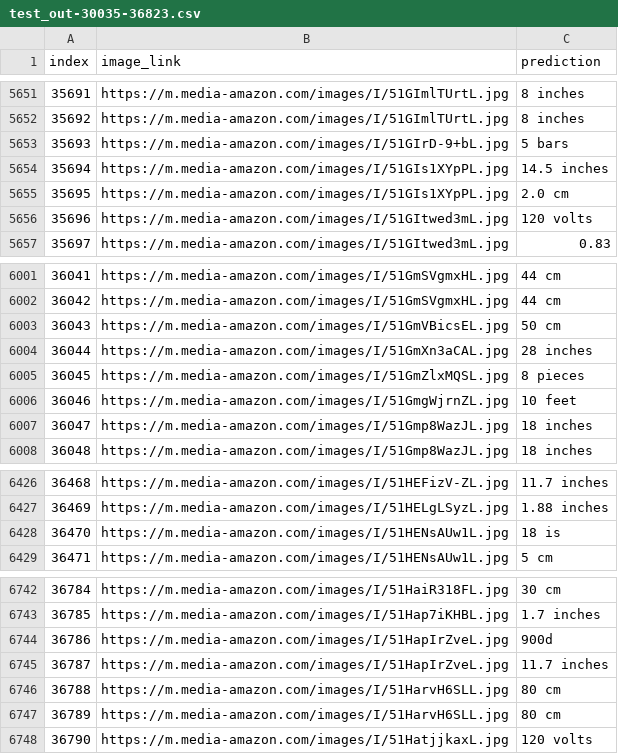
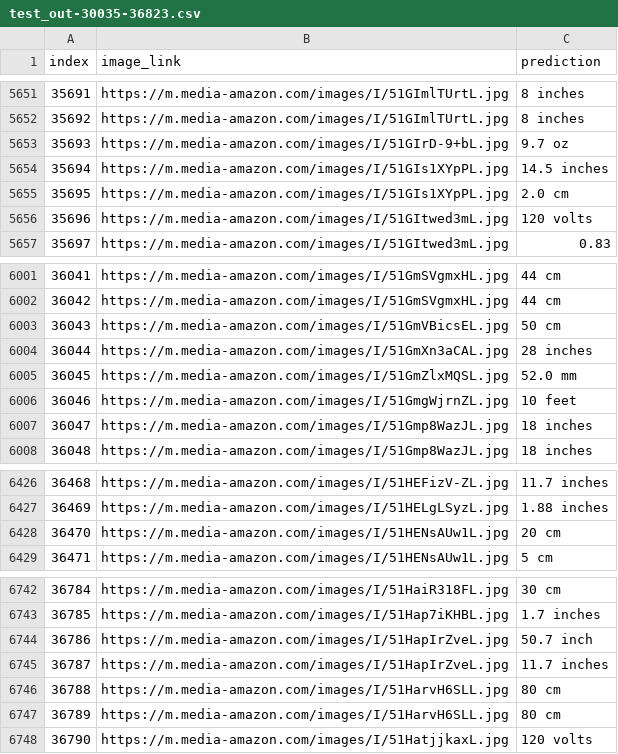
Before and after one commit to Shubhgajj2004/Ml-testing, a CSV file: Test_out/test_out-30035-36823.csv, drawn as a sheet; only a part is shown, gaps mark what is left out; the diff covers the shown part only.

```diff
--- a/Test_out/test_out-30035-36823.csv
+++ b/Test_out/test_out-30035-36823.csv
@@ -5652,3 +5652,3 @@ index,image_link,prediction
 35692,https://m.media-amazon.com/images/I/51GImlTUrtL.jpg,8 inches
-35693,https://m.media-amazon.com/images/I/51GIrD-9+bL.jpg,5 bars
+35693,https://m.media-amazon.com/images/I/51GIrD-9+bL.jpg,9.7 oz
 35694,https://m.media-amazon.com/images/I/51GIs1XYpPL.jpg,14.5 inches
@@ -6004,3 +6004,3 @@ index,image_link,prediction
 36044,https://m.media-amazon.com/images/I/51GmXn3aCAL.jpg,28 inches
-36045,https://m.media-amazon.com/images/I/51GmZlxMQSL.jpg,8 pieces
+36045,https://m.media-amazon.com/images/I/51GmZlxMQSL.jpg,52.0 mm
 36046,https://m.media-amazon.com/images/I/51GmgWjrnZL.jpg,10 feet
@@ -6427,3 +6427,3 @@ index,image_link,prediction
 36469,https://m.media-amazon.com/images/I/51HELgLSyzL.jpg,1.88 inches
-36470,https://m.media-amazon.com/images/I/51HENsAUw1L.jpg,18 is
+36470,https://m.media-amazon.com/images/I/51HENsAUw1L.jpg,20 cm
 36471,https://m.media-amazon.com/images/I/51HENsAUw1L.jpg,5 cm
@@ -6743,3 +6743,3 @@ index,image_link,prediction
 36785,https://m.media-amazon.com/images/I/51Hap7iKHBL.jpg,1.7 inches
-36786,https://m.media-amazon.com/images/I/51HapIrZveL.jpg,900d
+36786,https://m.media-amazon.com/images/I/51HapIrZveL.jpg,50.7 inch
 36787,https://m.media-amazon.com/images/I/51HapIrZveL.jpg,11.7 inches
```
Also changed, not shown: 11 edited cells elsewhere in this file, 4 other files.
